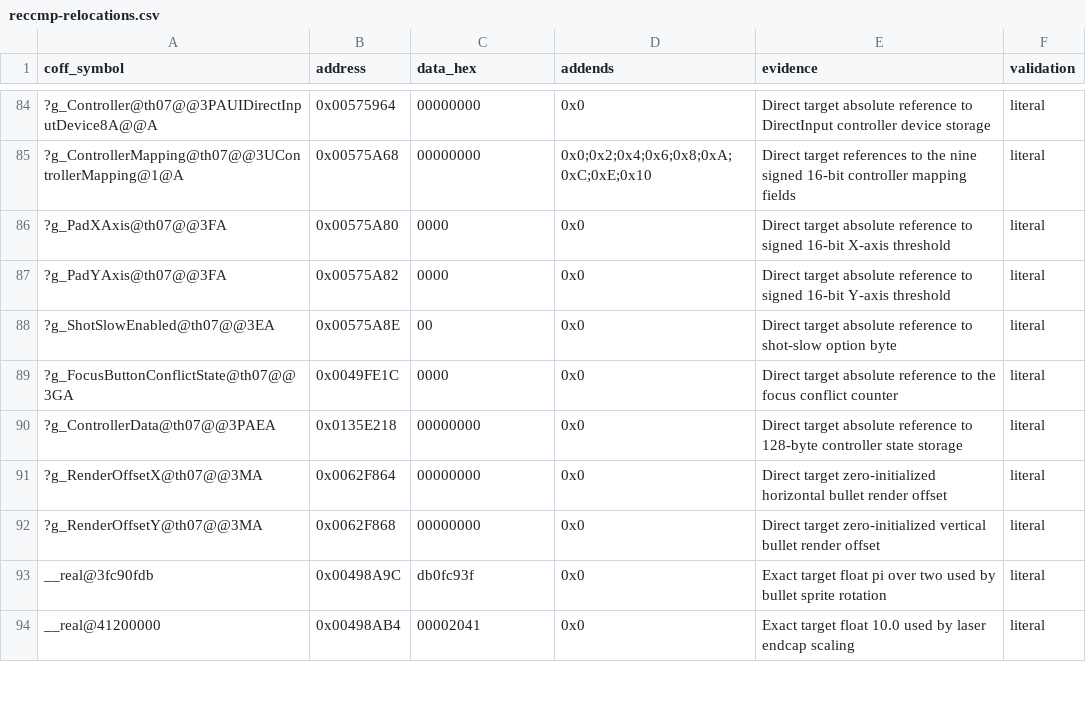
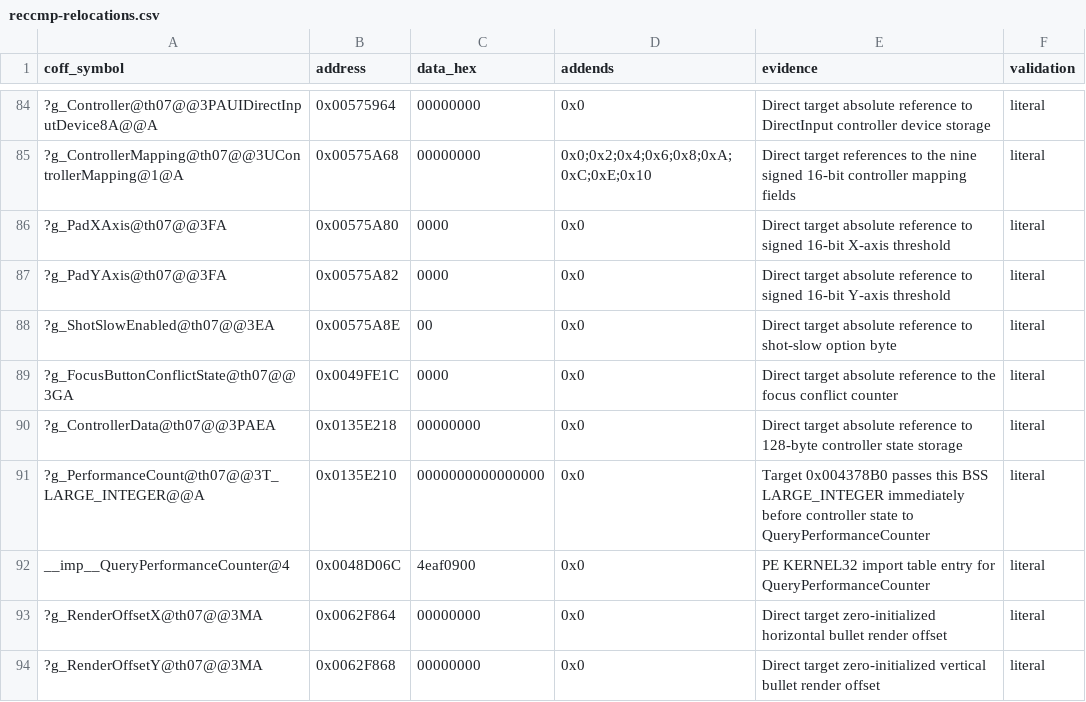
Before and after one commit to N0zoM1z0/th07, a CSV file: config/reccmp-relocations.csv, drawn as a sheet; only a part is shown, gaps mark what is left out; the shorter side is filled out with more unchanged rows; the diff names each change by its address in the sheet, - before the commit and + after, or states it on an @@ line.

```diff
--- a/config/reccmp-relocations.csv
+++ b/config/reccmp-relocations.csv
+row 91: ?g_PerformanceCount@th07@@3T_LARGE_INTEGER@@A | 0x0135E210 | 0000000000000000 | 0x0 | Target 0x004378B0 passes this BSS LARGE_INTEGER immediately before controller state to QueryPerformanceCounter | literal
+row 92: __imp__QueryPerformanceCounter@4 | 0x0048D06C | 4eaf0900 | 0x0 | PE KERNEL32 import table entry for QueryPerformanceCounter | literal
```
Also changed, not shown: config/functions.csv, 4 other files.
